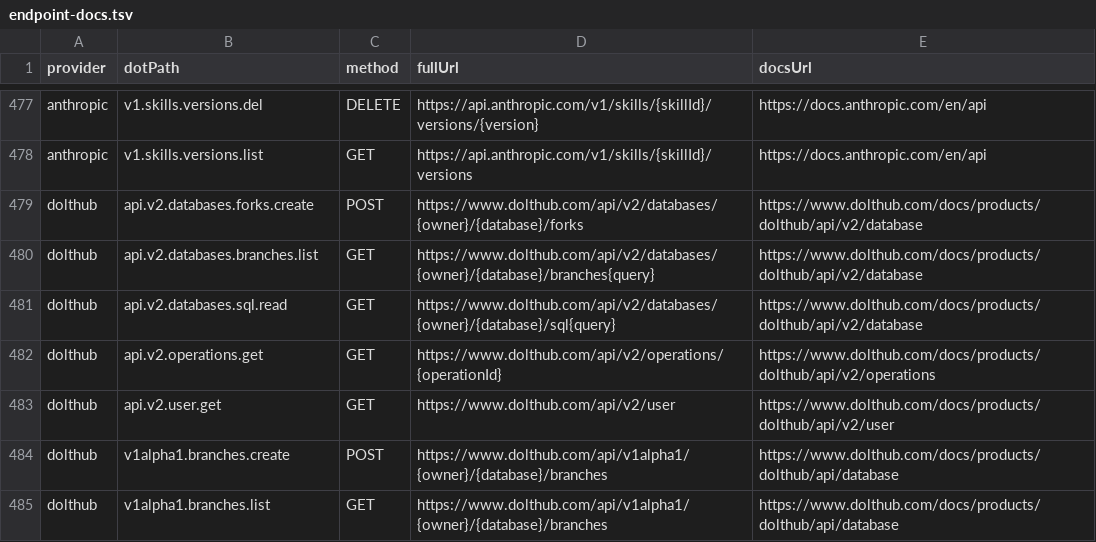
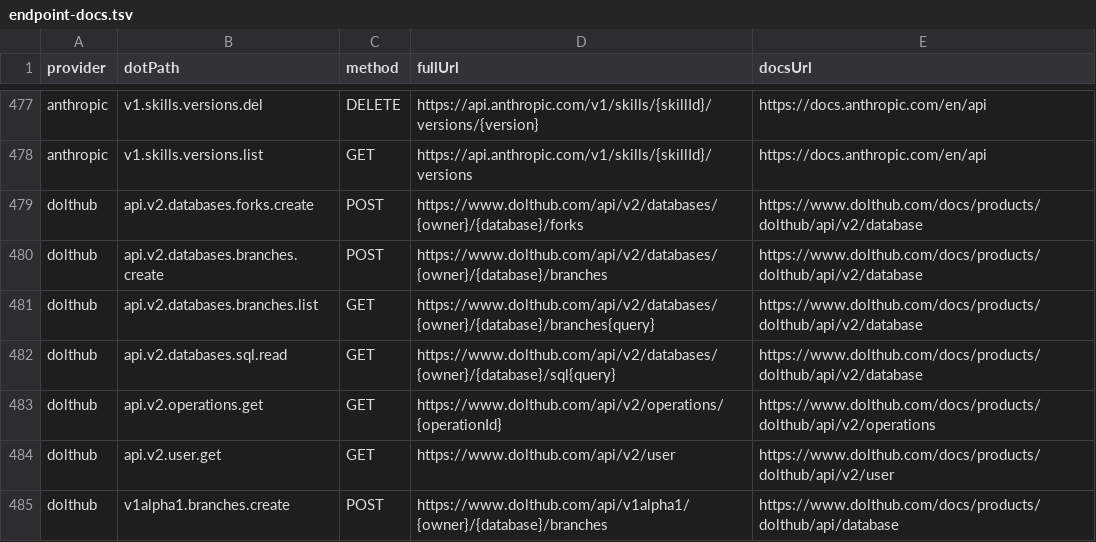
Before and after one commit to justintanner/apicity, a TSV file: scripts/endpoint-docs.tsv, drawn as a sheet; only a part is shown, gaps mark what is left out; the shorter side is filled out with more unchanged rows.

```diff
--- a/scripts/endpoint-docs.tsv
+++ b/scripts/endpoint-docs.tsv
@@ -479,2 +479,3 @@ anthropic	v1.skills.versions.list	GET	https://api.anthropic.com/v1/skills/{skill
 dolthub	api.v2.databases.forks.create	POST	https://www.dolthub.com/api/v2/databases/{owner}/{database}/forks	https://www.dolthub.com/docs/products/dolthub/api/v2/database
+dolthub	api.v2.databases.branches.create	POST	https://www.dolthub.com/api/v2/databases/{owner}/{database}/branches	https://www.dolthub.com/docs/products/dolthub/api/v2/database
 dolthub	api.v2.databases.branches.list	GET	https://www.dolthub.com/api/v2/databases/{owner}/{database}/branches{query}	https://www.dolthub.com/docs/products/dolthub/api/v2/database
```
Also changed, not shown: scripts/endpoint-cost-tiers.tsv, 8 other files.
